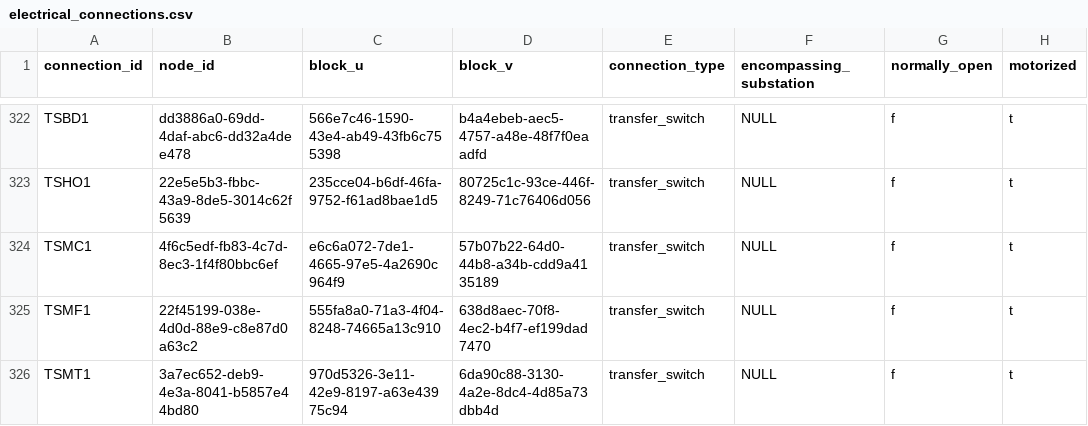
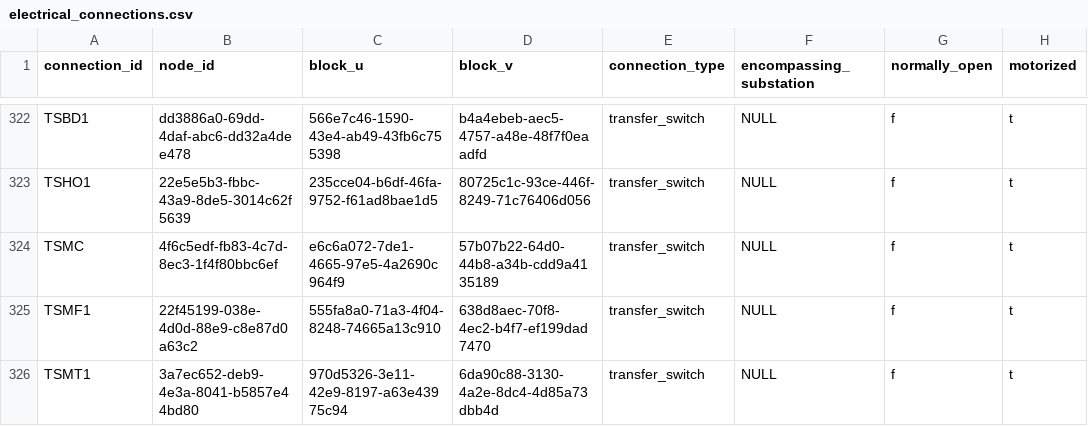
Before and after one commit to skytrainsimulator/static-data, a CSV file: track/electrical_connections.csv, drawn as a sheet; only a part is shown, gaps mark what is left out; the diff names each change by its address in the sheet, - before the commit and + after, or states it on an @@ line.

```diff
--- a/track/electrical_connections.csv
+++ b/track/electrical_connections.csv
-A324 (connection_id): TSMC1
+A324 (connection_id): TSMC
```
Also changed, not shown: track/switches.csv.
